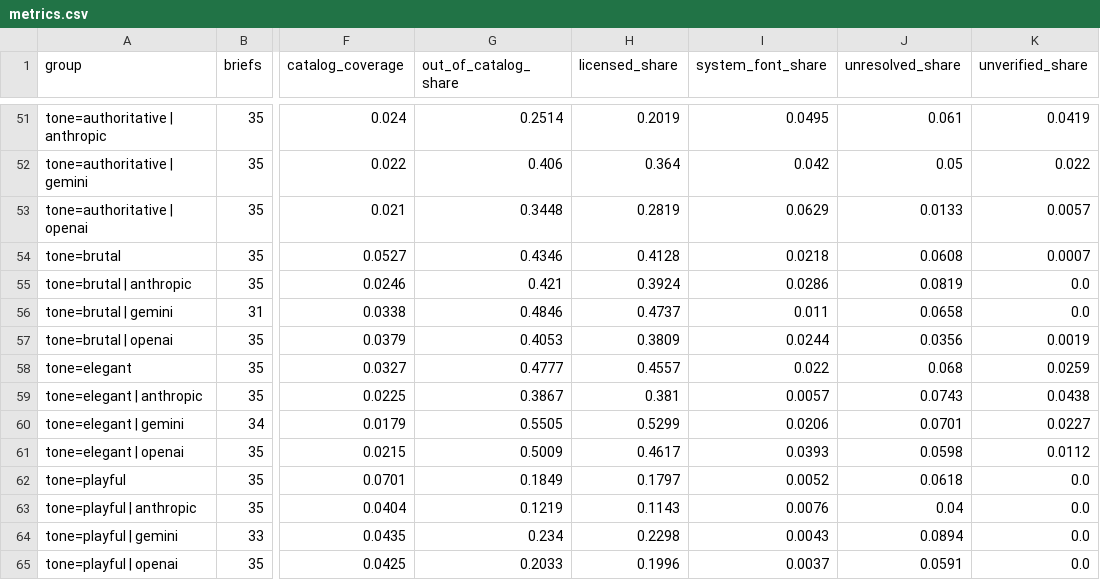
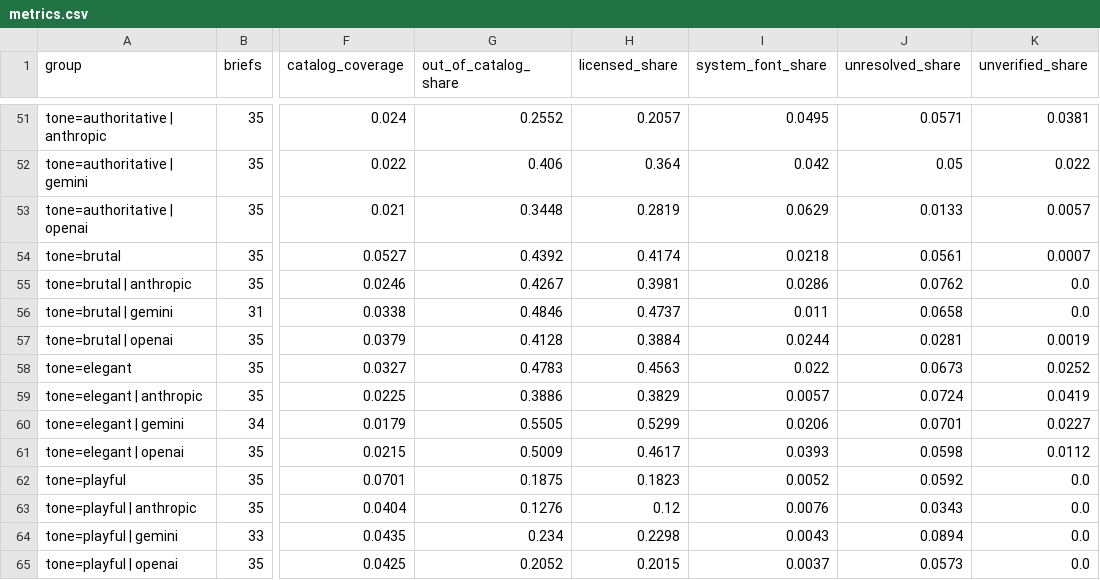
Before and after one commit to nicoleminoza/type-default-audit, a CSV file: audit/metrics.csv, drawn as a sheet; only a part is shown, gaps mark what is left out; the diff covers the shown part only; the diff names each change by its address in the sheet, - before the commit and + after, or states it on an @@ line.

```diff
--- a/audit/metrics.csv
+++ b/audit/metrics.csv
-G51 (out_of_catalog_share): 0.2514
+G51 (out_of_catalog_share): 0.2552
-H51 (licensed_share): 0.2019
+H51 (licensed_share): 0.2057
-J51 (unresolved_share): 0.061
+J51 (unresolved_share): 0.0571
-K51 (unverified_share): 0.0419
+K51 (unverified_share): 0.0381
-G54 (out_of_catalog_share): 0.4346
+G54 (out_of_catalog_share): 0.4392
-H54 (licensed_share): 0.4128
+H54 (licensed_share): 0.4174
-J54 (unresolved_share): 0.0608
+J54 (unresolved_share): 0.0561
-G55 (out_of_catalog_share): 0.421
+G55 (out_of_catalog_share): 0.4267
-H55 (licensed_share): 0.3924
+H55 (licensed_share): 0.3981
-J55 (unresolved_share): 0.0819
+J55 (unresolved_share): 0.0762
-G57 (out_of_catalog_share): 0.4053
+G57 (out_of_catalog_share): 0.4128
-H57 (licensed_share): 0.3809
+H57 (licensed_share): 0.3884
-J57 (unresolved_share): 0.0356
+J57 (unresolved_share): 0.0281
-G58 (out_of_catalog_share): 0.4777
+G58 (out_of_catalog_share): 0.4783
-H58 (licensed_share): 0.4557
+H58 (licensed_share): 0.4563
-J58 (unresolved_share): 0.068
+J58 (unresolved_share): 0.0673
-K58 (unverified_share): 0.0259
+K58 (unverified_share): 0.0252
-G59 (out_of_catalog_share): 0.3867
+G59 (out_of_catalog_share): 0.3886
-H59 (licensed_share): 0.381
+H59 (licensed_share): 0.3829
-J59 (unresolved_share): 0.0743
+J59 (unresolved_share): 0.0724
-K59 (unverified_share): 0.0438
+K59 (unverified_share): 0.0419
-G62 (out_of_catalog_share): 0.1849
+G62 (out_of_catalog_share): 0.1875
-H62 (licensed_share): 0.1797
+H62 (licensed_share): 0.1823
-J62 (unresolved_share): 0.0618
+J62 (unresolved_share): 0.0592
-G63 (out_of_catalog_share): 0.1219
+G63 (out_of_catalog_share): 0.1276
-H63 (licensed_share): 0.1143
+H63 (licensed_share): 0.12
-J63 (unresolved_share): 0.04
+J63 (unresolved_share): 0.0343
-G65 (out_of_catalog_share): 0.2033
+G65 (out_of_catalog_share): 0.2052
-H65 (licensed_share): 0.1996
+H65 (licensed_share): 0.2015
-J65 (unresolved_share): 0.0591
+J65 (unresolved_share): 0.0573
```
Also changed, not shown: 148 edited cells elsewhere in this file, audit/normalization_decisions.csv, 2 other files.
